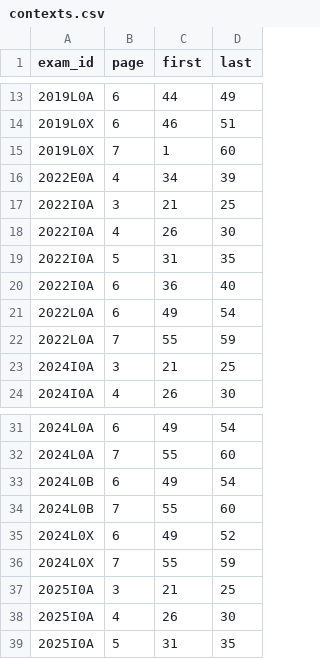
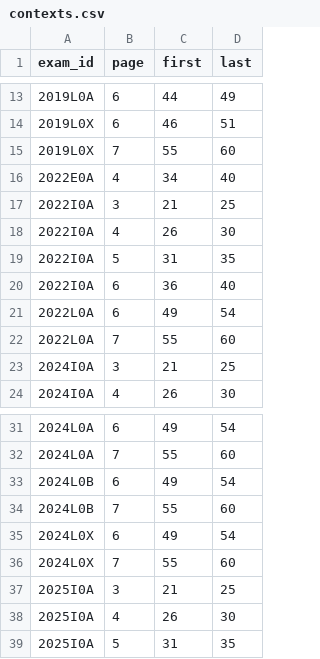
Before and after one commit to angmorpri/opox, a CSV file: data/interim/C2_AGE/contexts.csv, drawn as a sheet; only a part is shown, gaps mark what is left out.

Commit message:
Contextos extraídos y validados

```diff
--- a/data/interim/C2_AGE/contexts.csv
+++ b/data/interim/C2_AGE/contexts.csv
@@ -14,4 +14,4 @@ exam_id,page,first,last
 2019L0X,6,46,51
-2019L0X,7,1,60
-2022E0A,4,34,39
+2019L0X,7,55,60
+2022E0A,4,34,40
 2022I0A,3,21,25
@@ -21,3 +21,3 @@ exam_id,page,first,last
 2022L0A,6,49,54
-2022L0A,7,55,59
+2022L0A,7,55,60
 2024I0A,3,21,25
@@ -34,4 +34,4 @@ exam_id,page,first,last
 2024L0B,7,55,60
-2024L0X,6,49,52
-2024L0X,7,55,59
+2024L0X,6,49,54
+2024L0X,7,55,60
 2025I0A,3,21,25
```
Also changed, not shown: 7 other files.
